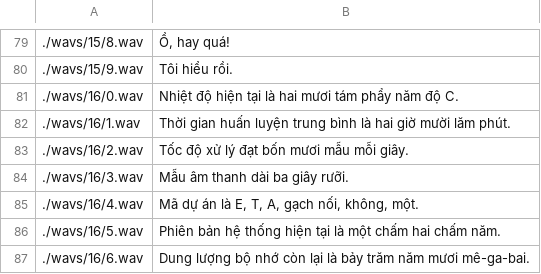
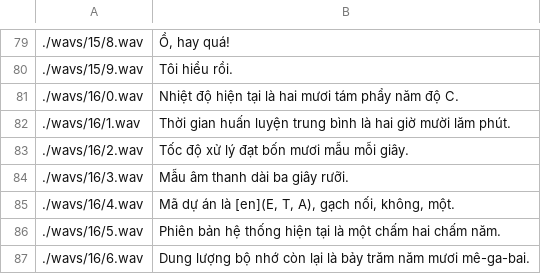
Before and after one commit to danghieu7424/tts_vi, a CSV file: data/metadata_2.csv, drawn as a sheet; only a part is shown, gaps mark what is left out.

```diff
--- a/data/metadata_2.csv
+++ b/data/metadata_2.csv
@@ -84,3 +84,3 @@
 ./wavs/16/3.wav|Mẫu âm thanh dài ba giây rưỡi.
-./wavs/16/4.wav|Mã dự án là E, T, A, gạch nối, không, một.
+./wavs/16/4.wav|Mã dự án là [en](E, T, A), gạch nối, không, một.
 ./wavs/16/5.wav|Phiên bản hệ thống hiện tại là một chấm hai chấm năm.
```
Also changed, not shown: data/metadata_1.csv, data/metadata_val.csv, 5 other files.
